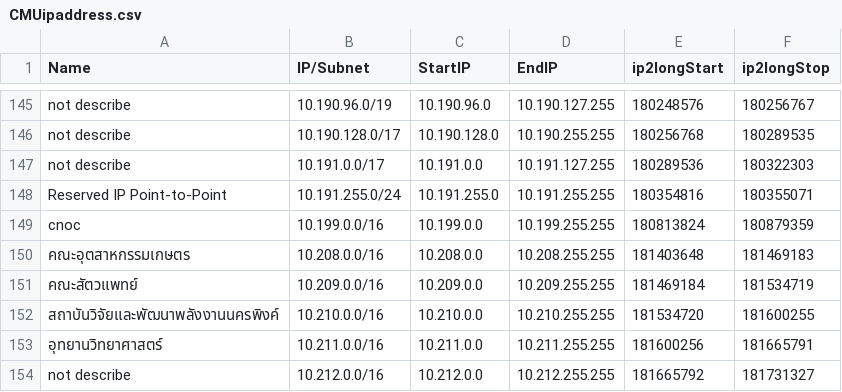
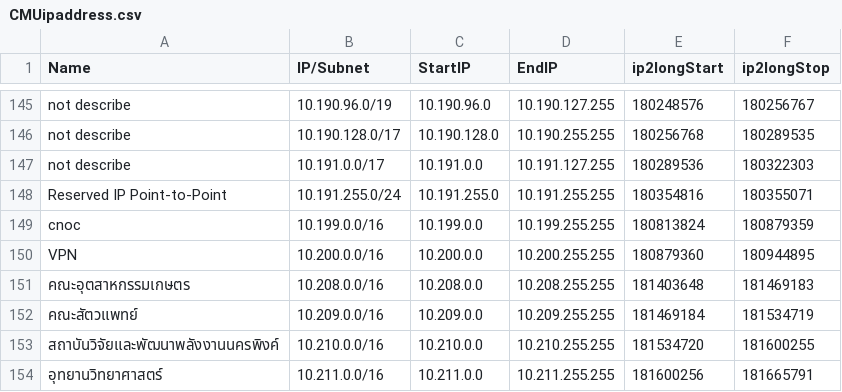
Before and after one commit to phumthai/docker_speedtest, a CSV file: interspeedtest/results/CMUipaddress.csv, drawn as a sheet; only a part is shown, gaps mark what is left out; the shorter side is filled out with more unchanged rows.

Commit message:
add vpn

```diff
--- a/interspeedtest/results/CMUipaddress.csv
+++ b/interspeedtest/results/CMUipaddress.csv
@@ -149,2 +149,3 @@ Reserved IP Point-to-Point,10.191.255.0/24,10.191.255.0,10.191.255.255,180354816
 cnoc,10.199.0.0/16,10.199.0.0,10.199.255.255,180813824,180879359
+VPN,10.200.0.0/16,10.200.0.0,10.200.255.255,180879360,180944895
 คณะอุตสาหกรรมเกษตร,10.208.0.0/16,10.208.0.0,10.208.255.255,181403648,181469183
```
